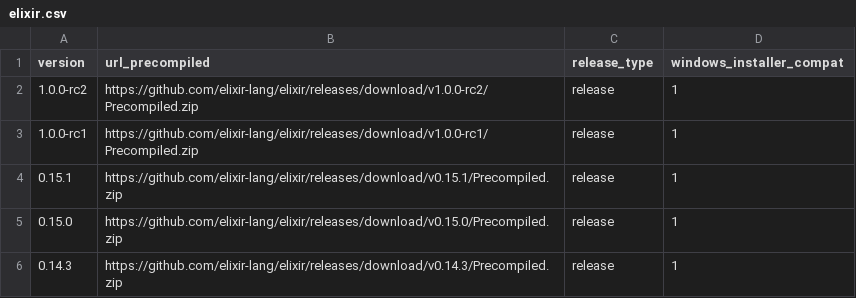
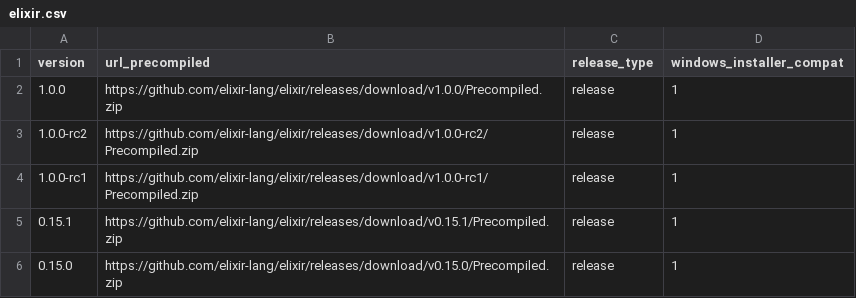
Before and after one commit to elixir-lang/elixir-lang.github.com, a CSV file: elixir.csv, drawn as a sheet.

Commit message:
Release v1.0.0

```diff
--- a/elixir.csv
+++ b/elixir.csv
@@ -1,2 +1,3 @@
 version,url_precompiled,release_type,windows_installer_compat
+1.0.0,https://github.com/elixir-lang/elixir/releases/download/v1.0.0/Precompiled.zip,release,1
 1.0.0-rc2,https://github.com/elixir-lang/elixir/releases/download/v1.0.0-rc2/Precompiled.zip,release,1
@@ -5,2 +6 @@ version,url_precompiled,release_type,windows_installer_compat
 0.15.0,https://github.com/elixir-lang/elixir/releases/download/v0.15.0/Precompiled.zip,release,1
-0.14.3,https://github.com/elixir-lang/elixir/releases/download/v0.14.3/Precompiled.zip,release,1
```
